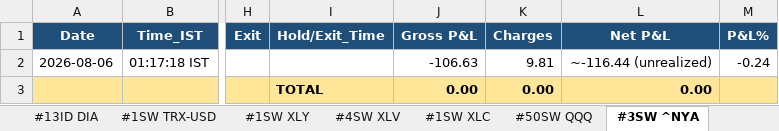
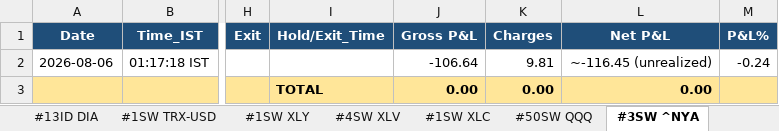
Before and after one commit to thokfoot/free-4-market-master, an Excel workbook: logs/strategy_report.xlsx, sheet #3SW ^NYA, drawn as a sheet; only a part is shown, gaps mark what is left out; values as stored, in another font and other column widths than the file's, no borders; the diff names each change by its address in the sheet, - before the commit and + after, or states it on an @@ line.

```diff
--- a/logs/strategy_report.xlsx (sheet #3SW ^NYA)
+++ b/logs/strategy_report.xlsx (sheet #3SW ^NYA)
-J2 (Gross P&L): -106.63
+J2 (Gross P&L): -106.64
-L2 (Net P&L): ~-116.44 (unrealized)
+L2 (Net P&L): ~-116.45 (unrealized)
```
Also changed, not shown: sheet #1SW TRX-USD, sheet #46SW ^SOX, 5 other files.
